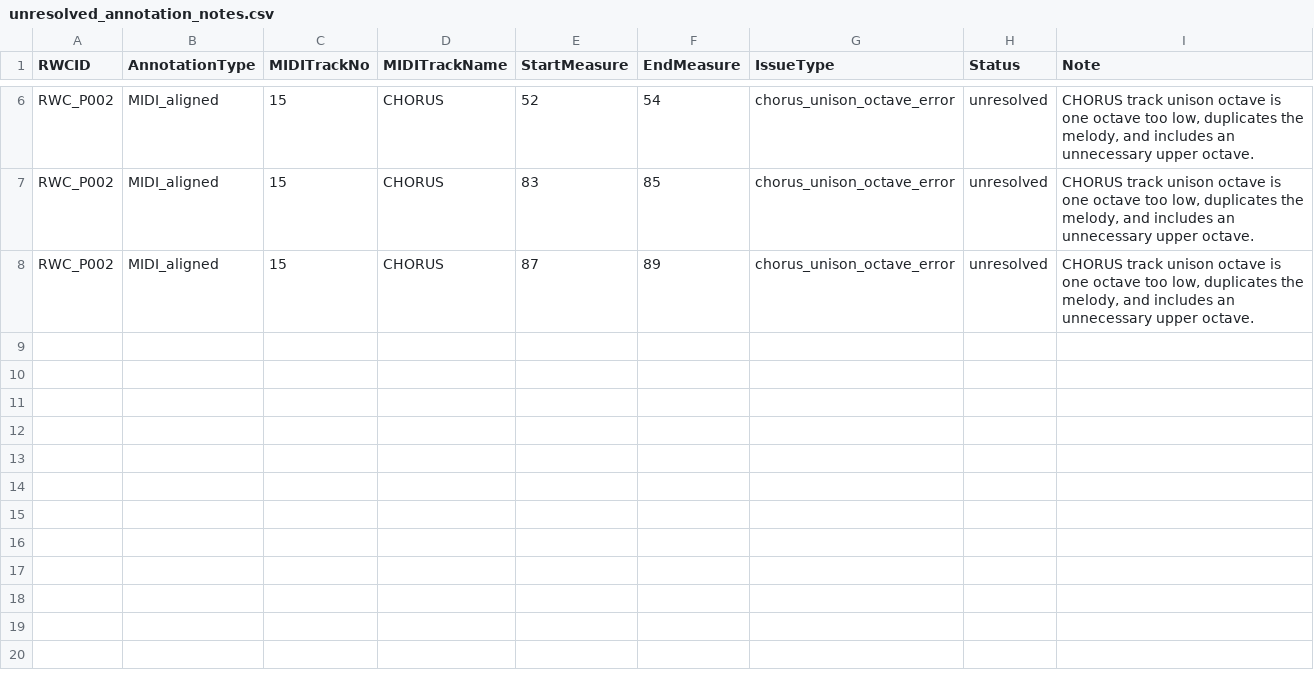
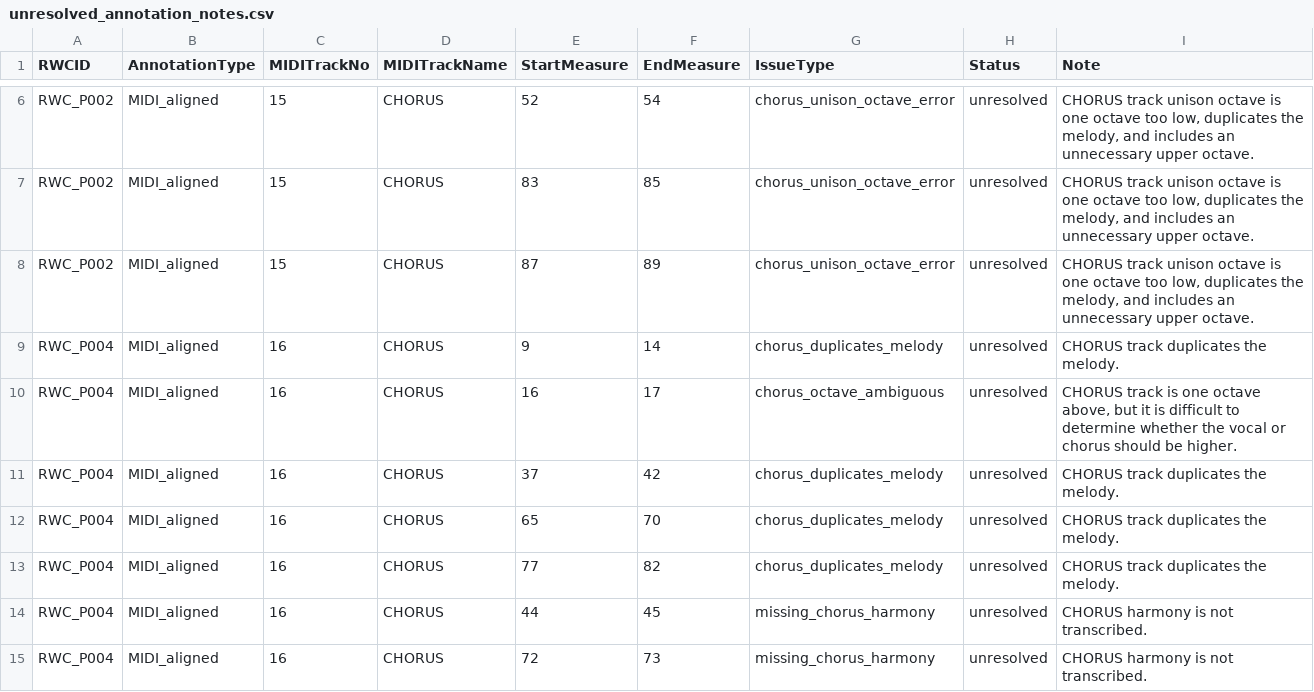
Before and after one commit to anime-song/rwc-annotations, a CSV file: docs/annotation_corrections/unresolved_annotation_notes.csv, drawn as a sheet; only a part is shown, gaps mark what is left out.

Commit message:
Document RWC P004 chorus annotation issues
Add 7 unresolved issues with the CHORUS track (track 16) in RWC_P004 to the annotation notes registry. Issues include melody duplication in measures 9-14, 37-42, 65-70, and 77-82; octave ambiguity in measures 16-17; and missing harmony transcription in measures 44-45 and 72-73. No annotation files were modified; these are observations awaiting further review.

```diff
--- a/docs/annotation_corrections/unresolved_annotation_notes.csv
+++ b/docs/annotation_corrections/unresolved_annotation_notes.csv
@@ -8 +8,8 @@ RWC_P002;MIDI_aligned;15;CHORUS;83;85;chorus_unison_octave_error;unresolved;CHOR
 RWC_P002;MIDI_aligned;15;CHORUS;87;89;chorus_unison_octave_error;unresolved;CHORUS track unison octave is one octave too low, duplicates the melody, and includes an unnecessary upper octave.
+RWC_P004;MIDI_aligned;16;CHORUS;9;14;chorus_duplicates_melody;unresolved;CHORUS track duplicates the melody.
+RWC_P004;MIDI_aligned;16;CHORUS;16;17;chorus_octave_ambiguous;unresolved;CHORUS track is one octave above, but it is difficult to determine whether the vocal or chorus should be higher.
+RWC_P004;MIDI_aligned;16;CHORUS;37;42;chorus_duplicates_melody;unresolved;CHORUS track duplicates the melody.
+RWC_P004;MIDI_aligned;16;CHORUS;65;70;chorus_duplicates_melody;unresolved;CHORUS track duplicates the melody.
+RWC_P004;MIDI_aligned;16;CHORUS;77;82;chorus_duplicates_melody;unresolved;CHORUS track duplicates the melody.
+RWC_P004;MIDI_aligned;16;CHORUS;44;45;missing_chorus_harmony;unresolved;CHORUS harmony is not transcribed.
+RWC_P004;MIDI_aligned;16;CHORUS;72;73;missing_chorus_harmony;unresolved;CHORUS harmony is not transcribed.
```
Also changed, not shown: 1 other file.
